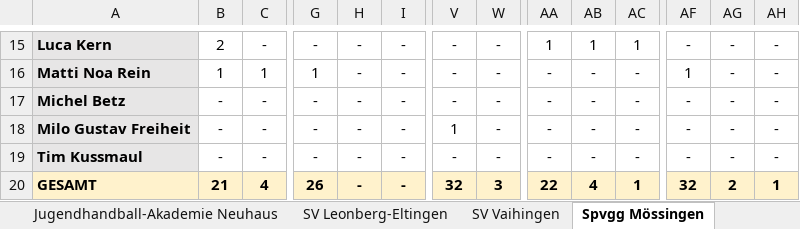
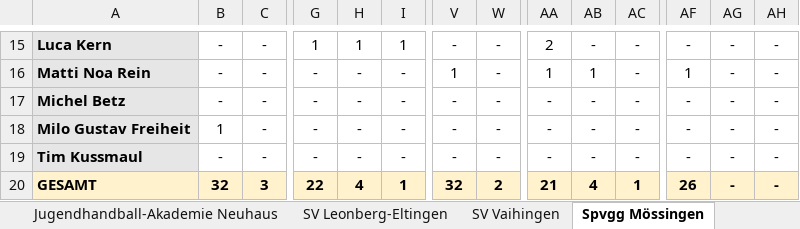
Before and after one commit to UlrichFrank/handballnet_crawler, an Excel workbook: handball_players_report.xlsx, sheet Spvgg Mössingen, drawn as a sheet; only a part is shown, gaps mark what is left out; values as stored, in another font and other column widths than the file's, no borders; the diff covers the shown part only; the diff names each change by its address in the sheet, - before the commit and + after, or states it on an @@ line.

```diff
--- a/handball_players_report.xlsx (sheet Spvgg Mössingen)
+++ b/handball_players_report.xlsx (sheet Spvgg Mössingen)
-B15: 2
+B15: -
-G15: -
+G15: 1
-H15: -
+H15: 1
-I15: -
+I15: 1
-AA15: 1
+AA15: 2
-AB15: 1
+AB15: -
-AC15: 1
+AC15: -
-B16: 1
+B16: -
-C16: 1
+C16: -
-G16: 1
+G16: -
-V16: -
+V16: 1
-AA16: -
+AA16: 1
-AB16: -
+AB16: 1
-B18: -
+B18: 1
-V18: 1
+V18: -
-B20: 21
+B20: 32
-C20: 4
+C20: 3
-G20: 26
+G20: 22
-H20: -
+H20: 4
-I20: -
+I20: 1
-W20: 3
+W20: 2
-AA20: 22
+AA20: 21
-AF20: 32
+AF20: 26
-AG20: 2
+AG20: -
-AH20: 1
+AH20: -
```
Also changed, not shown: 1 added row, 1 removed row, 57 edited cells and cell formats elsewhere in this sheet, sheet SV Leonberg-Eltingen, sheet HSG Konstanz, sheet TV Überlingen, sheet SV Vaihingen, sheet Team Stuttgart, sheet HSG Schönbuch, 3 more sheets, 8 other files.
